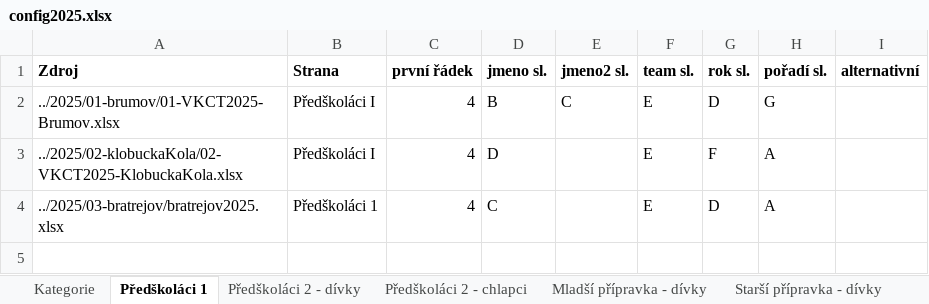
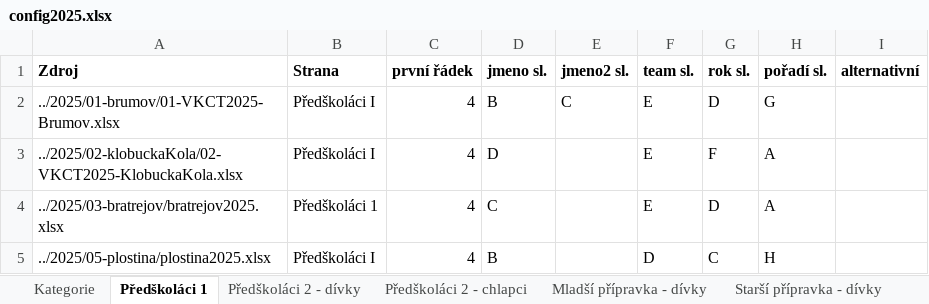
Before and after one commit to pavelchuchma/vkct, an Excel workbook: processor/config2025.xlsx, sheet Předškoláci 1, drawn as a sheet; values as stored, in another font and other column widths than the file's, no borders; the diff names each change by its address in the sheet, - before the commit and + after, or states it on an @@ line.

```diff
--- a/processor/config2025.xlsx (sheet Předškoláci 1)
+++ b/processor/config2025.xlsx (sheet Předškoláci 1)
+row 5: ../2025/05-plostina/plostina2025.xlsx | Předškoláci I | 4 | B |  | D | C | H
```
Also changed, not shown: sheet Mladší přípravka - chlapci, sheet Juniorky, sheet Předškoláci 2 - dívky, sheet Starší přípravka - dívky, sheet Starší žáci, sheet Mladší přípravka - dívky, 11 more sheets, 2025/01-brumov/01-VKCT2025-Brumov.xlsx, 1 other file.
